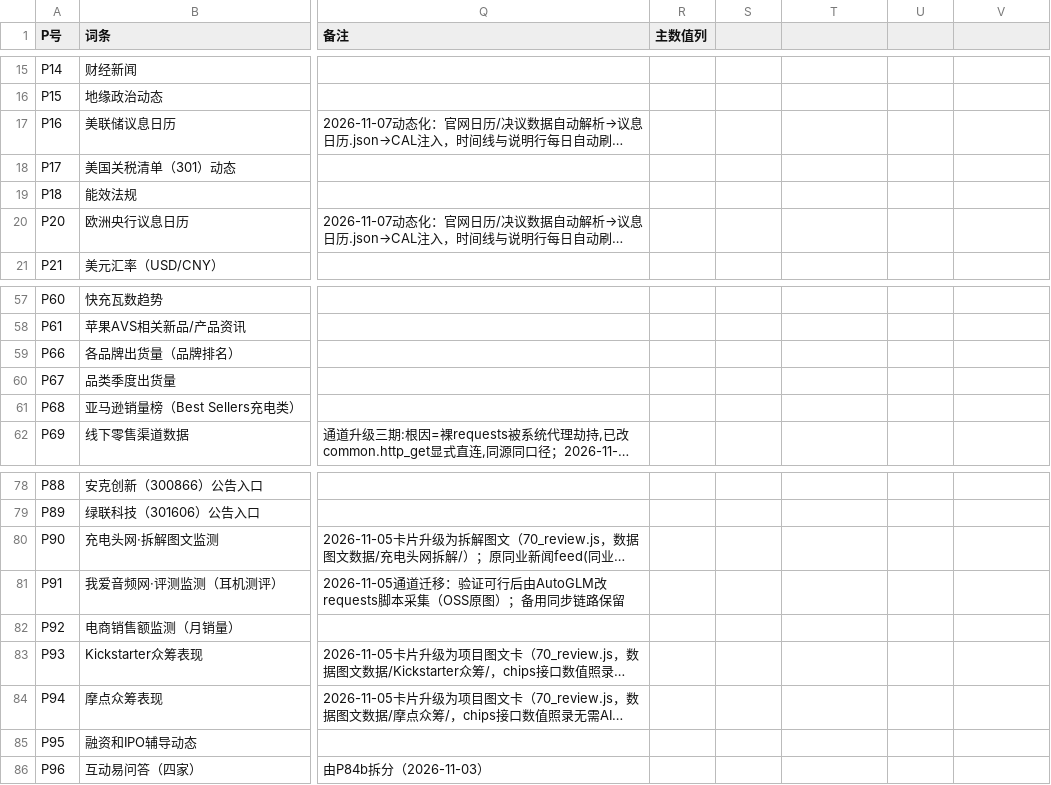
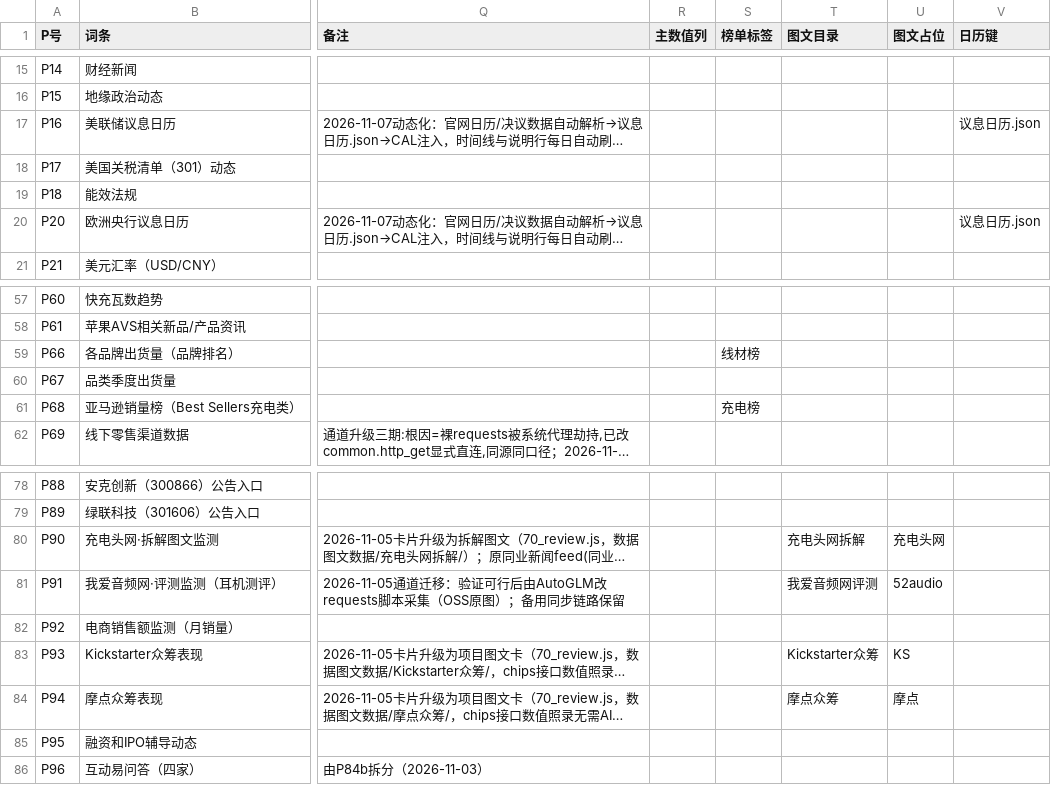
Before and after one commit to tendernessnick/dns-dashboard, a CSV file: 看板数据固化/词条注册表.csv, drawn as a sheet; only a part is shown, gaps mark what is left out; long unchanged cells end in …; the diff names each change by its address in the sheet, - before the commit and + after, or states it on an @@ line.

Commit message:
v18.9 批3样板收敛（四路审查P2项落地，新增模块成本大降）——行情五件套：common.collect_series(primary/kind/unit/note/fill_empty_only/rework_days)统一'主备通道+一次落库+实时核验'，P22/P23/P27(新浪主)/P30/P52(东财主+快照核验)五采集器收敛为常量薄壳(每文件<25行)，P26/P36全球期货日K收敛至common.sina_global_kline+bulk_backfill；生意社双列卡期货半边common.fut_dual_kline(P31/P32/P39/P40共用，现货半边vane/rawmex页面各异自留)；_amazon_common新建(SESSION/PRICE_RE/parse_items/fetch_best/drop_stale_ranks)P66/P68收敛常量薄壳；_article_common新建(scan_existing/save_article/retry_missing_photos)P90/P91落盘主流程收敛，站点只留列表解析/正文提取/下载钩子；注册表化：词条注册表.csv新增榜单标签/图文目录/图文占位/日历键四列(全表109行统一22列)，生成数据.py三处硬编码退役——TOPS(P66/P68)/REVIEWS(四目录)/CAL(P16/P20)全部注册表驱动，新增榜单/图文/日历卡零Python改动；data.js治理：图文照片base64内联(曾占47%体积)改为外置看板/媒体/<P号>/<文章夹>_<照片名>.jpg(宽240/q60/超18KB逐级降质，每次重建gitignore，输出名带文章夹防同名互覆盖——首版平铺致6项目共用1图已修)，打包单文件.py打包时把媒体引用内联回dataURI(单文件版离线不损失，实测内联24张)，生成器新增500KB体积熔断告警，data.js 482KB→258KB降47%；键名统一：data-cal/data-cal-desc锚点改存完整P号与CAL键同名(v18.6两套键致静默失败的坑根除)；_约定.md按v18.9现状全面重写(原子写/collect_series等样板/注册表红线/子进程调度)；更新看板.bat加errorlevel检查(data.js失败不再打印完成)；README注册表列说明与本机看数说明同步。回归验证：组A七采集器(P22勘误语义'新增0/勘误1'/P30P52快照核验一致/P26补实时/P36回填)、组B四采集器(现货+241天期货)、组C(P66/P68今日30/30有价)、组D(P90/P91幂等新增0)全部真采通过；注册表经索引重建修复列错位(日历键补.json扩展名)；无头验收0错误/24媒体图/P16P20动态说明正常/142feed

```diff
--- a/看板数据固化/词条注册表.csv
+++ b/看板数据固化/词条注册表.csv
-S1: (empty)
+S1: 榜单标签
-T1: (empty)
+T1: 图文目录
-U1: (empty)
+U1: 图文占位
-V1: (empty)
+V1: 日历键
-V17 (日历键): (empty)
+V17 (日历键): 议息日历.json
-V20 (日历键): (empty)
+V20 (日历键): 议息日历.json
-S59 (榜单标签): (empty)
+S59 (榜单标签): 线材榜
-S61 (榜单标签): (empty)
+S61 (榜单标签): 充电榜
-T80 (图文目录): (empty)
+T80 (图文目录): 充电头网拆解
-U80 (图文占位): (empty)
+U80 (图文占位): 充电头网
-T81 (图文目录): (empty)
+T81 (图文目录): 我爱音频网评测
-U81 (图文占位): (empty)
+U81 (图文占位): 52audio
-T83 (图文目录): (empty)
+T83 (图文目录): Kickstarter众筹
-U83 (图文占位): (empty)
+U83 (图文占位): KS
-T84 (图文目录): (empty)
+T84 (图文目录): 摩点众筹
-U84 (图文占位): (empty)
+U84 (图文占位): 摩点
```
Also changed, not shown: 看板数据固化/CSV数据/大宗商品-P26-LME铜价.csv, 看板数据固化/CSV数据/大宗商品-P32-PP拉丝价.csv, 40 other files.
